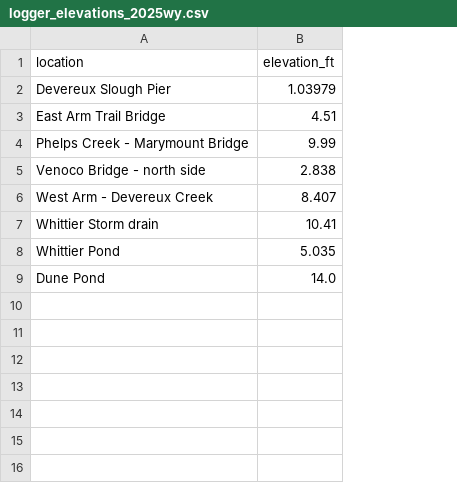
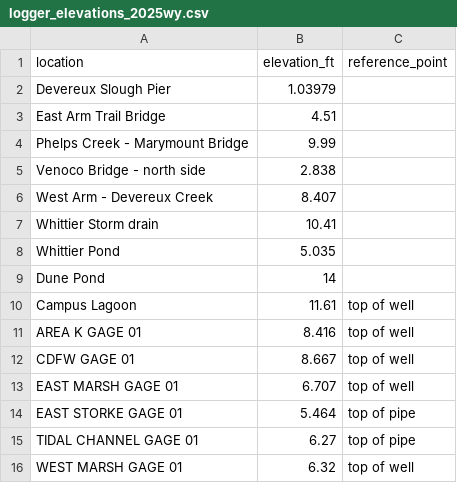
Before and after one commit to ccber-restoration/hydrology, a CSV file: data/leveloggers/logger_elevations_2025wy.csv, drawn as a sheet; the diff names each change by its address in the sheet, - before the commit and + after, or states it on an @@ line.

Commit message:
manually compensating campus lagoon levelogger data and combining csvs into one file

```diff
--- a/data/leveloggers/logger_elevations_2025wy.csv
+++ b/data/leveloggers/logger_elevations_2025wy.csv
+column C (reference_point), empty
-B9 (elevation_ft): 14.0
+B9 (elevation_ft): 14
+row 10: Campus Lagoon | 11.61 | top of well
+row 11: AREA K GAGE 01 | 8.416 | top of well
+row 12: CDFW GAGE 01 | 8.667 | top of well
+row 13: EAST MARSH GAGE 01 | 6.707 | top of well
+row 14: EAST STORKE GAGE 01 | 5.464 | top of pipe
+row 15: TIDAL CHANNEL GAGE 01 | 6.27 | top of pipe
+row 16: WEST MARSH GAGE 01 | 6.32 | top of well
```
Also changed, not shown: 9 other files.
